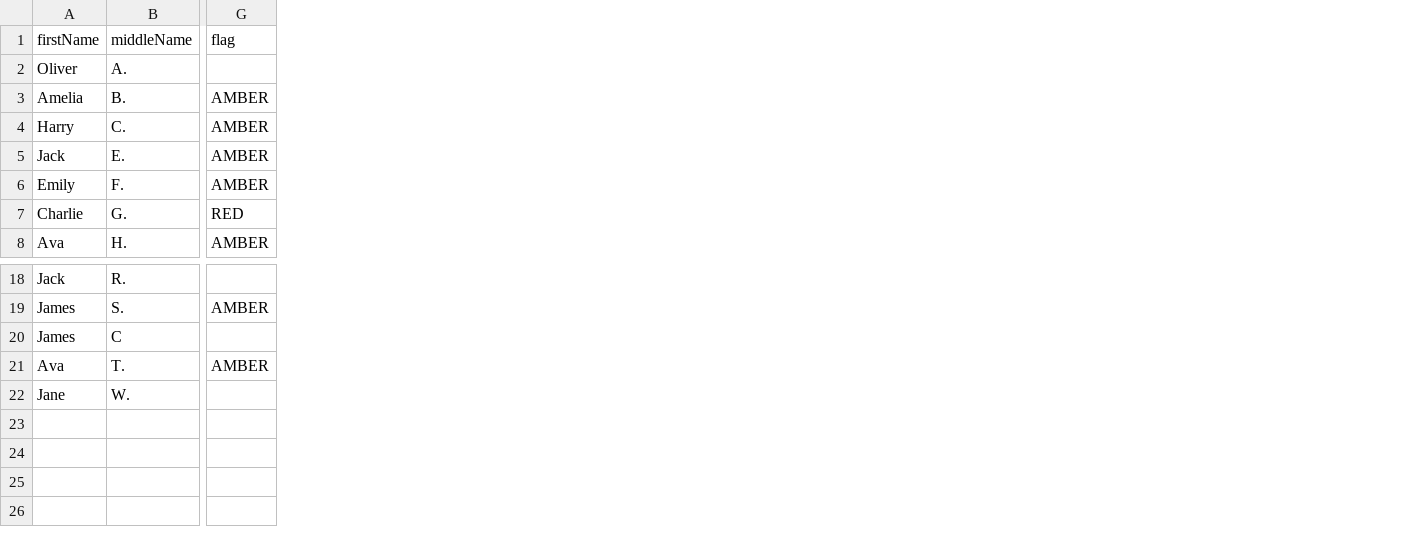
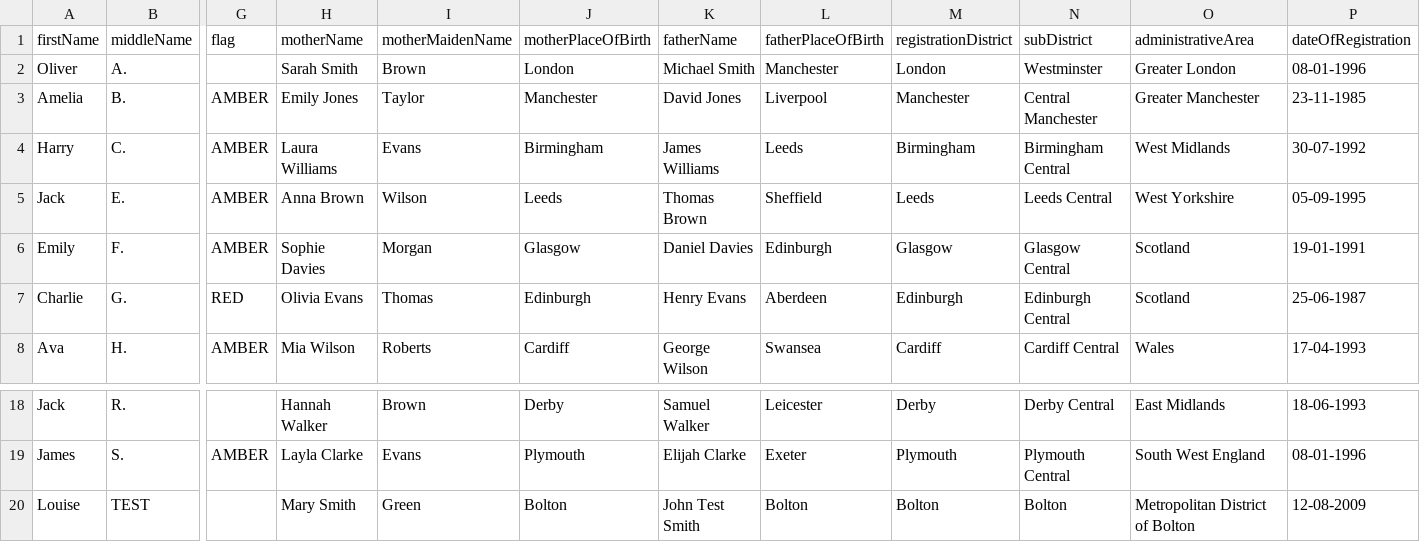
Before and after one commit to JosephSe/icb-back, a CSV file: src/main/resources/lev_records.csv, drawn as a sheet; only a part is shown, gaps mark what is left out; removed rows and columns are numbered as before the commit, all else as after; rows hold the shown columns only; the diff names each change by its address in the sheet, - before the commit and + after, or states it on an @@ line.

```diff
--- a/src/main/resources/lev_records.csv
+++ b/src/main/resources/lev_records.csv
+column H (motherName), rows 2-8: Sarah Smith | Emily Jones | Laura Williams | Anna Brown | Sophie Davies | Olivia Evans | Mia Wilson; rows 18-19: Hannah Walker | Layla Clarke
+column I (motherMaidenName), rows 2-8: Brown | Taylor | Evans | Wilson | Morgan | Thomas | Roberts; rows 18-19: Brown | Evans
+column J (motherPlaceOfBirth), rows 2-8: London | Manchester | Birmingham | Leeds | Glasgow | Edinburgh | Cardiff; rows 18-19: Derby | Plymouth
+column K (fatherName), rows 2-8: Michael Smith | David Jones | James Williams | Thomas Brown | Daniel Davies | Henry Evans | George Wilson; rows 18-19: Samuel Walker | Elijah Clarke
+column L (fatherPlaceOfBirth), rows 2-8: Manchester | Liverpool | Leeds | Sheffield | Edinburgh | Aberdeen | Swansea; rows 18-19: Leicester | Exeter
+column M (registrationDistrict), rows 2-8: London | Manchester | Birmingham | Leeds | Glasgow | Edinburgh | Cardiff; rows 18-19: Derby | Plymouth
+column N (subDistrict), rows 2-8: Westminster | Central Manchester | Birmingham Central | Leeds Central | Glasgow Central | Edinburgh Central | Cardiff Central; rows 18-19: Derby Central | Plymouth Central
+column O (administrativeArea), rows 2-8: Greater London | Greater Manchester | West Midlands | West Yorkshire | Scotland | Scotland | Wales; rows 18-19: East Midlands | South West England
+column P (dateOfRegistration), rows 2-8: 08-01-1996 | 23-11-1985 | 30-07-1992 | 05-09-1995 | 19-01-1991 | 25-06-1987 | 17-04-1993; rows 18-19: 18-06-1993 | 08-01-1996
-row 20: James | C
-row 21: Ava | T. | AMBER
-row 22: Jane | W.
+row 20: Louise | TEST |  | Mary Smith | Green | Bolton | John Test Smith | Bolton | Bolton | Bolton | Metropolitan District of Bolton | 12-08-2009
```
Also changed, not shown: 4 other files.
